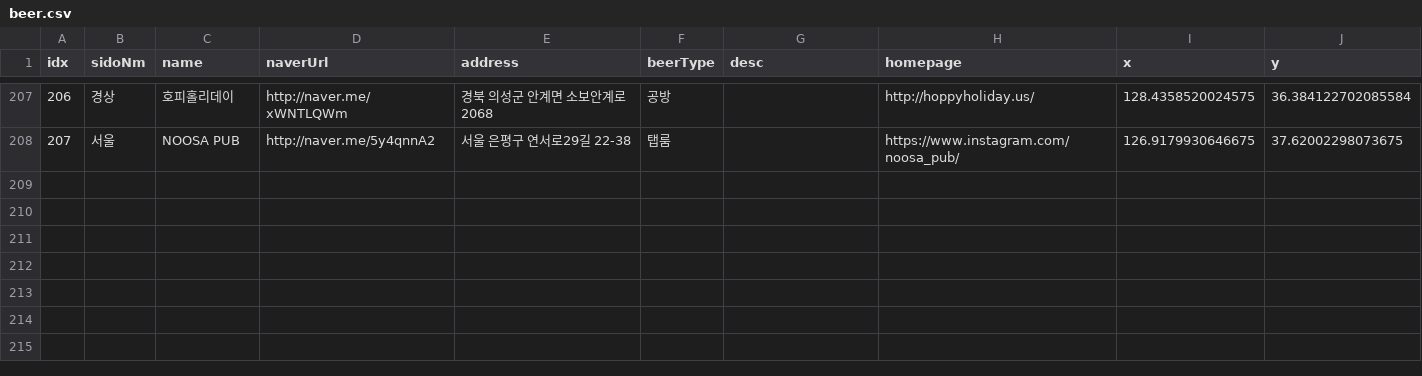
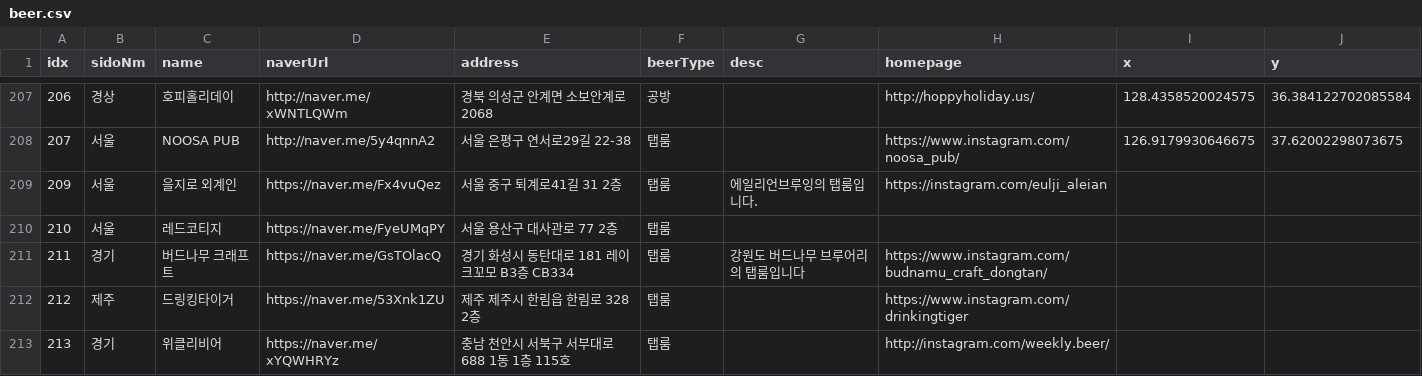
Before and after one commit to resten1497/awesome-beer, a CSV file: data/beer.csv, drawn as a sheet; only a part is shown, gaps mark what is left out; the diff names each change by its address in the sheet, - before the commit and + after, or states it on an @@ line.

```diff
--- a/data/beer.csv
+++ b/data/beer.csv
+row 209: 209 | 서울 | 을지로 외계인 | https://naver.me/Fx4vuQez | 서울 중구 퇴계로41길 31 2층 | 탭룸 | 에일리언브루잉의 탭룸입니다. | https://instagram.com/eulji_aleian
+row 210: 210 | 서울 | 레드코티지 | https://naver.me/FyeUMqPY | 서울 용산구 대사관로 77 2층 | 탭룸
+row 211: 211 | 경기 | 버드나무 크래프트 | https://naver.me/GsTOlacQ | 경기 화성시 동탄대로 181 레이크꼬모 B3층 CB334 | 탭룸 | 강원도 버드나무 브루어리의 탭룸입니다 | https://www.instagram.com/budnamu_craft_dongtan/
+row 212: 212 | 제주 | 드링킹타이거 | https://naver.me/53Xnk1ZU | 제주 제주시 한림읍 한림로 328 2층 | 탭룸 |  | https://www.instagram.com/drinkingtiger
+row 213: 213 | 경기 | 위클리비어 | https://naver.me/xYQWHRYz | 충남 천안시 서북구 서부대로 688 1동 1층 115호 | 탭룸 |  | http://instagram.com/weekly.beer/
```
Also changed, not shown: 2 other files.
